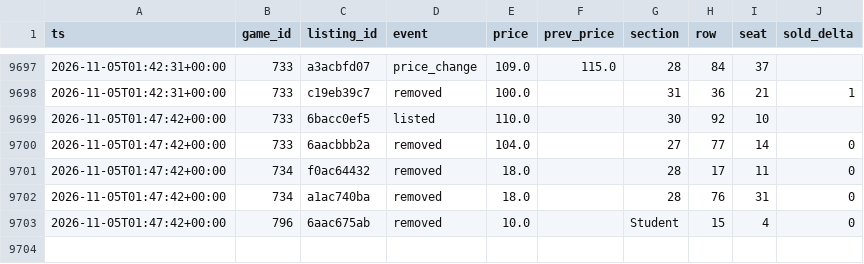
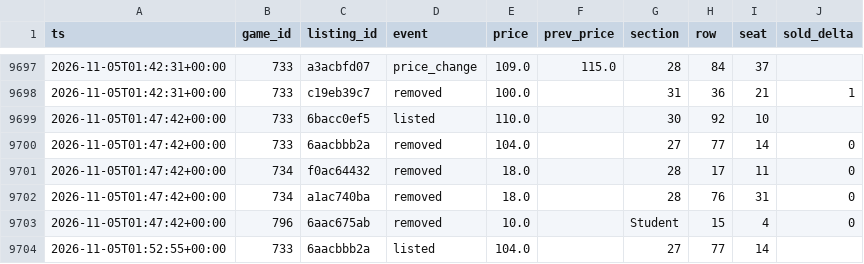
Before and after one commit to Sail-Nautica/Tester, a CSV file: data/listing_events.csv, drawn as a sheet; only a part is shown, gaps mark what is left out; the diff names each change by its address in the sheet, - before the commit and + after, or states it on an @@ line.

```diff
--- a/data/listing_events.csv
+++ b/data/listing_events.csv
+row 9704: 2026-11-05T01:52:55+00:00 | 733 | 6aacbbb2a | listed | 104.0 |  | 27 | 77 | 14
```
Also changed, not shown: 1 other file.
